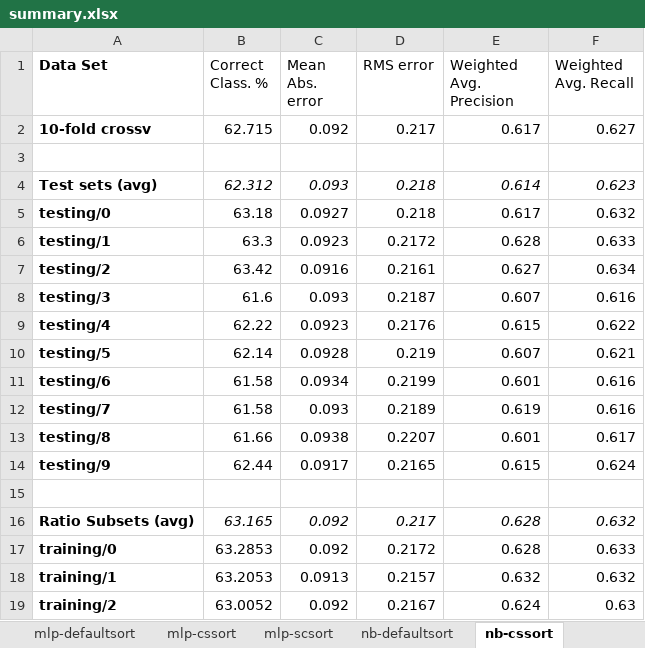
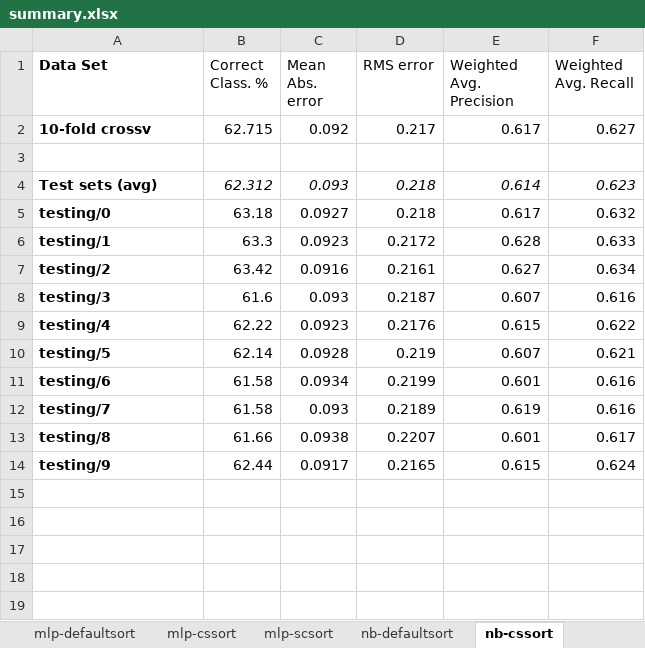
Before and after one commit to atyndall/cits3401, an Excel workbook: assignment2/data/results/summary.xlsx, sheet nb-cssort, drawn as a sheet; values as stored, in another font and other column widths than the file's, no borders; the diff names each change by its address in the sheet, - before the commit and + after, or states it on an @@ line.

Commit message:
Before inclusion of revised training data for NN

```diff
--- a/assignment2/data/results/summary.xlsx (sheet nb-cssort)
+++ b/assignment2/data/results/summary.xlsx (sheet nb-cssort)
-row 15: (empty)
-row 16: Ratio Subsets (avg) | 63.165 | 0.092 | 0.217 | 0.628 | 0.632
-row 17: training/0 | 63.2853 | 0.092 | 0.2172 | 0.628 | 0.633
-row 18: training/1 | 63.2053 | 0.0913 | 0.2157 | 0.632 | 0.632
-row 19: training/2 | 63.0052 | 0.092 | 0.2167 | 0.624 | 0.63
```
Also changed, not shown: sheet Sheet2, sheet nb-scsort, sheet J48-cssort, sheet nb-defaultsort, sheet J48-defaultsort, 2 other files.
